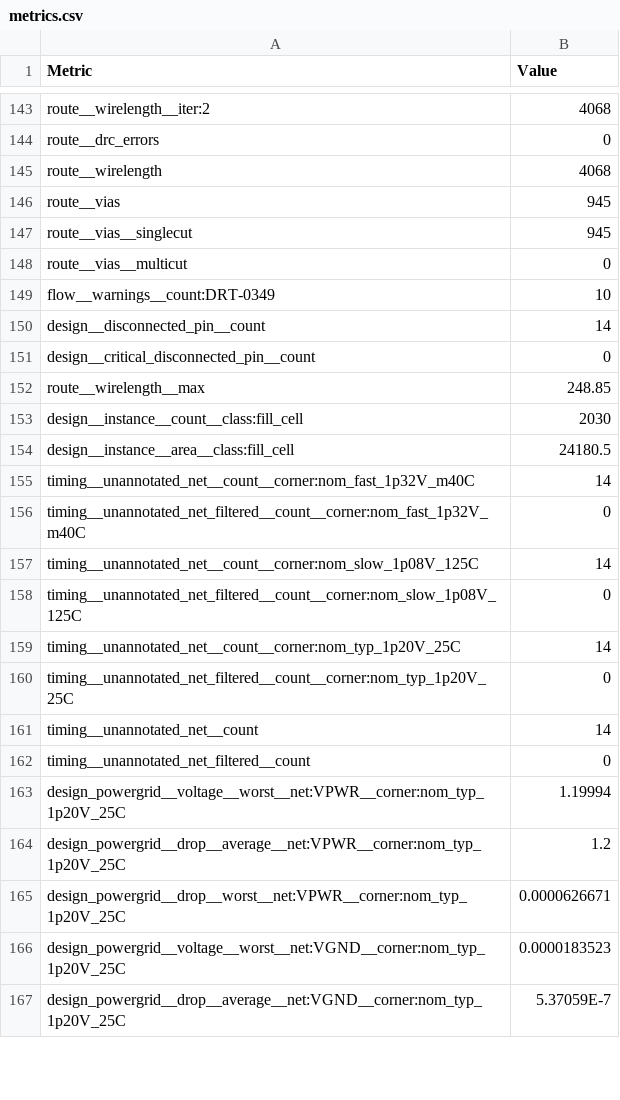
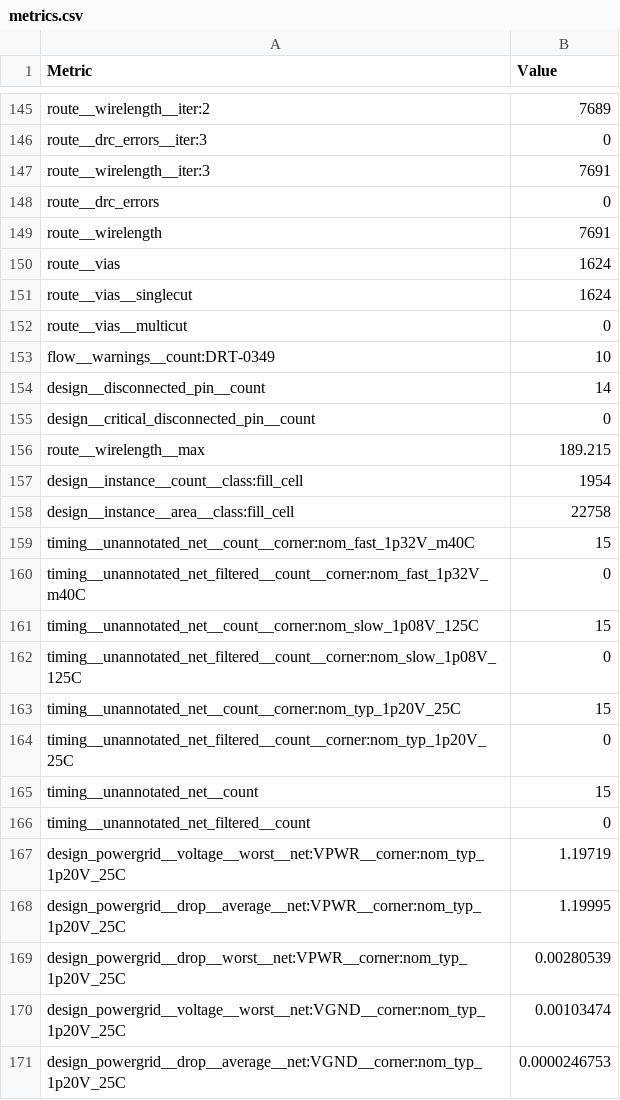
Before and after one commit to TinyTapeout/tinytapeout-ihp-26b, a CSV file: projects/tt_um_schwallsunk_signal_discriminator/stats/metrics.csv, drawn as a sheet; only a part is shown, gaps mark what is left out; addresses are those after the commit; the diff covers the shown part only; the diff names each change by its address in the sheet, - before the commit and + after, or states it on an @@ line.

```diff
--- a/projects/tt_um_schwallsunk_signal_discriminator/stats/metrics.csv
+++ b/projects/tt_um_schwallsunk_signal_discriminator/stats/metrics.csv
-B145 (Value): 4068
+B145 (Value): 7689
+row 146: route__drc_errors__iter:3 | 0
+row 147: route__wirelength__iter:3 | 7691
-B149 (Value): 4068
+B149 (Value): 7691
-B150:B151 (Value): 945
+B150:B151 (Value): 1624
-B156 (Value): 248.85
+B156 (Value): 189.215
-B157 (Value): 2030
+B157 (Value): 1954
-B158 (Value): 24180.5
+B158 (Value): 22758
-B159 (Value): 14
+B159 (Value): 15
-B161 (Value): 14
+B161 (Value): 15
-B163 (Value): 14
+B163 (Value): 15
-B165 (Value): 14
+B165 (Value): 15
-B167 (Value): 1.19994
+B167 (Value): 1.19719
-B168 (Value): 1.2
+B168 (Value): 1.19995
-B169 (Value): 0.0000626671
+B169 (Value): 0.00280539
-B170 (Value): 0.0000183523
+B170 (Value): 0.00103474
-B171 (Value): 5.37059E-7
+B171 (Value): 0.0000246753
```
Also changed, not shown: 6 added rows, 2 removed rows and 65 edited cells elsewhere in this file, 5 other files.
